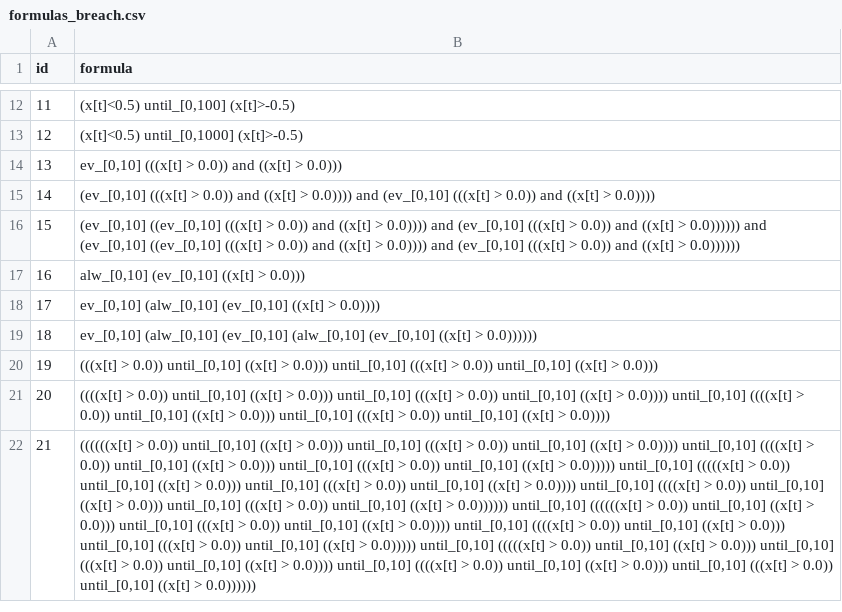
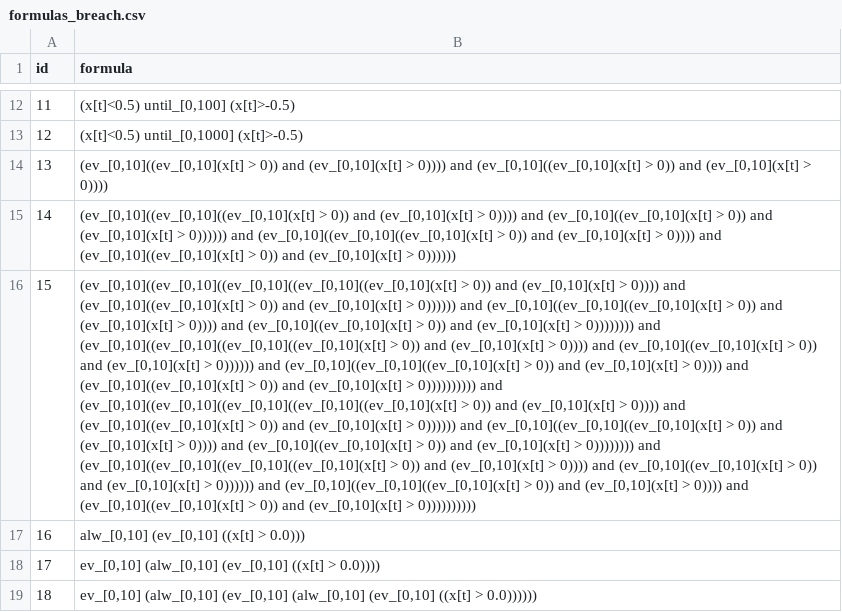
Before and after one commit to Voggo/STL-Rust, a CSV file: breach_comparison/results/breach/formulas_breach.csv, drawn as a sheet; only a part is shown, gaps mark what is left out; the shorter side is filled out with more unchanged rows; the diff names each change by its address in the sheet, - before the commit and + after, or states it on an @@ line.

Commit message:
update breach results to use correct formulas for branching formulas, update csvs accordingly

```diff
--- a/breach_comparison/results/breach/formulas_breach.csv
+++ b/breach_comparison/results/breach/formulas_breach.csv
-B14 (formula): ev_[0,10] (((x[t] > 0.0)) and ((x[t] > 0.0)))
+B14 (formula): (ev_[0,10]((ev_[0,10](x[t] > 0)) and (ev_[0,10](x[t] > 0)))) and (ev_[0,10]((ev_[0,10](x[t] > 0)) and (ev_[0,10](x[t] > 0))))
-B15 (formula): (ev_[0,10] (((x[t] > 0.0)) and ((x[t] > 0.0)))) and (ev_[0,10] (((x[t] > 0.0)) and ((x[t] > 0.0))))
+B15 (formula): (ev_[0,10]((ev_[0,10]((ev_[0,10](x[t] > 0)) and (ev_[0,10](x[t] > 0)))) and (ev_[0,10]((ev_[0,10](x[t] > 0)) and (ev_[0,10](x[t] > 0)))))) and (ev_[0,10]((ev_[0,10]((ev_[0,10](x[t] > 0)) and (ev_[0,10](x[t] > 0)))) and (ev_[0,10]((ev_[0,10](x[t] > 0)) and (ev_[0,10](x[t] > 0))))))
-B16 (formula): (ev_[0,10] ((ev_[0,10] (((x[t] > 0.0)) and ((x[t] > 0.0)))) and (ev_[0,10] (((x[t] > 0.0)) and ((x[t] > 0.0)))))) and (ev_[0,10] ((ev_[0,10] (((x[t] > 0.0)) and ((x[t] > 0.0)))) and (ev_[0,10] (((x[t] > 0.0)) and ((x[t] > 0.0))))))
+B16 (formula): (ev_[0,10]((ev_[0,10]((ev_[0,10]((ev_[0,10]((ev_[0,10](x[t] > 0)) and (ev_[0,10](x[t] > 0)))) and (ev_[0,10]((ev_[0,10](x[t] > 0)) and (ev_[0,10](x[t] > 0)))))) and (ev_[0,10]((ev_[0,10]((ev_[0,10](x[t] > 0)) and (ev_[0,10](x[t] > 0)))) and (ev_[0,10]((ev_[0,10](x[t] > 0)) and (ev_[0,10](x[t] > 0)))))))) and (ev_[0,10]((ev_[0,10]((ev_[0,10]((ev_[0,10](x[t] > 0)) and (ev_[0,10](x[t] > 0)))) and (ev_[0,10]((ev_[0,10](x[t] > 0)) and (ev_[0,10](x[t] > 0)))))) and (ev_[0,10]((ev_[0,10]((ev_[0,10](x[t] > 0)) and (ev_[0,10](x[t] > 0)))) and (ev_[0,10]((ev_[0,10](x[t] > 0)) and (ev_[0,10](x[t] > 0)))))))))) and (ev_[0,10]((ev_[0,10]((ev_[0,10]((ev_[0,10]((ev_[0,10](x[t] > 0)) and (ev_[0,10](x[t] > 0)))) and (ev_[0,10]((ev_[0,10](x[t] > 0)) and (ev_[0,10](x[t] > 0)))))) and (ev_[0,10]((ev_[0,10]((ev_[0,10](x[t] > 0)) and (ev_[0,10](x[t] > 0)))) and (ev_[0,10]((ev_[0,10](x[t] > 0)) and (ev_[0,10](x[t] > 0)))))))) and (ev_[0,10]((ev_[0,10]((ev_[0,10]((ev_[0,10](x[t] > 0)) and (ev_[0,10](x[t] > 0)))) and (ev_[0,10]((ev_[0,10](x[t] > 0)) and (ev_[0,10](x[t] > 0)))))) and (ev_[0,10]((ev_[0,10]((ev_[0,10](x[t] > 0)) and (ev_[0,10](x[t] > 0)))) and (ev_[0,10]((ev_[0,10](x[t] > 0)) and (ev_[0,10](x[t] > 0))))))))))
```
Also changed, not shown: breach_comparison/results/breach/breach_results_all_updated.csv, breach_comparison/results/own/formulas_own.csv, 3 other files.
